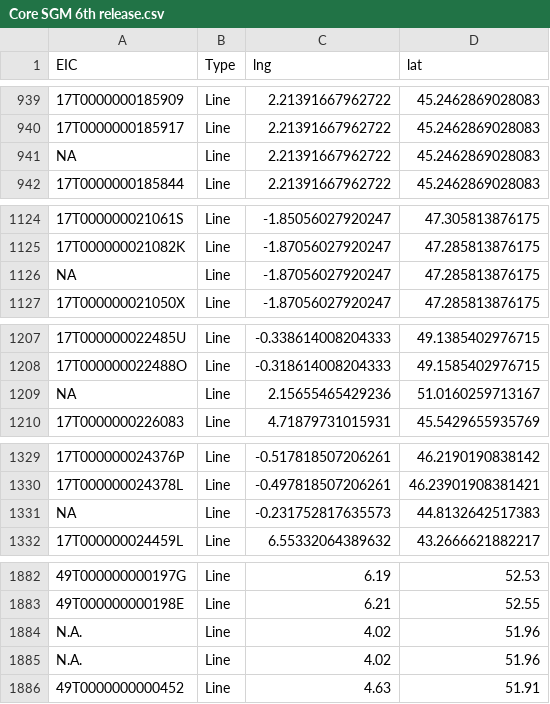
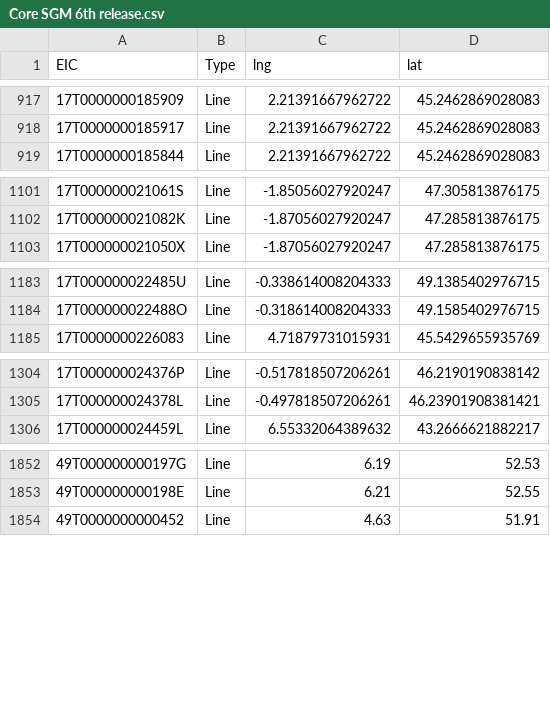
Before and after one commit to nicoschoutteet/JAOPuTo, a CSV file: inst/extdata/Core SGM 6th release.csv, drawn as a sheet; only a part is shown, gaps mark what is left out; the diff covers the shown part only; the diff names each change by its address in the sheet, - before the commit and + after, or states it on an @@ line.

```diff
--- a/inst/extdata/Core SGM 6th release.csv
+++ b/inst/extdata/Core SGM 6th release.csv
-row 941: NA | Line | 2.21391667962722 | 45.2462869028083
-row 1126: NA | Line | -1.87056027920247 | 47.285813876175
-row 1209: NA | Line | 2.15655465429236 | 51.0160259713167
-row 1331: NA | Line | -0.231752817635573 | 44.8132642517383
-row 1884: N.A. | Line | 4.02 | 51.96
-row 1885: N.A. | Line | 4.02 | 51.96
```
Also changed, not shown: 26 removed rows elsewhere in this file.
